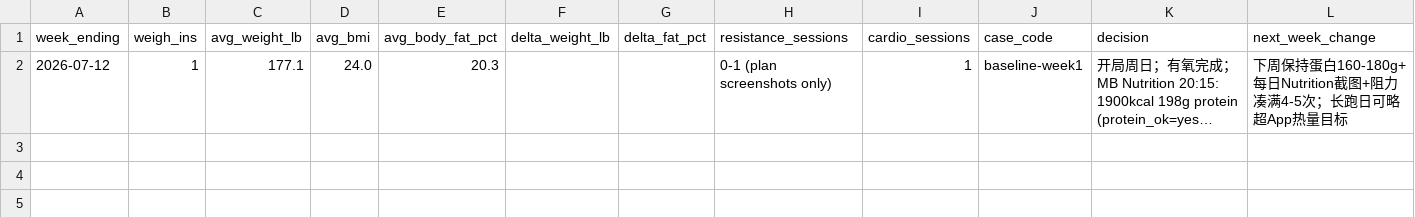
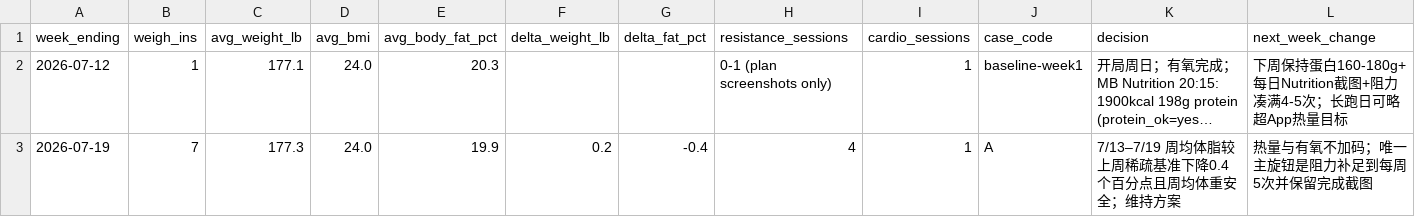
Before and after one commit to pwyw000/Fat_burn_2026_summer, a CSV file: logs/weekly_review.csv, drawn as a sheet; long unchanged cells end in …; the diff names each change by its address in the sheet, - before the commit and + after, or states it on an @@ line.

```diff
--- a/logs/weekly_review.csv
+++ b/logs/weekly_review.csv
+row 3: 2026-07-19 | 7 | 177.3 | 24.0 | 19.9 | 0.2 | -0.4 | 4 | 1 | A | 7/13–7/19 周均体脂较上周稀疏基准下降0.4个百分点且周均体重安全；维持方案 | 热量与有氧不加码；唯一主旋钮是阻力补足到每周5次并保留完成截图
```
Also changed, not shown: logs/daily_log.csv, 1 other file.
